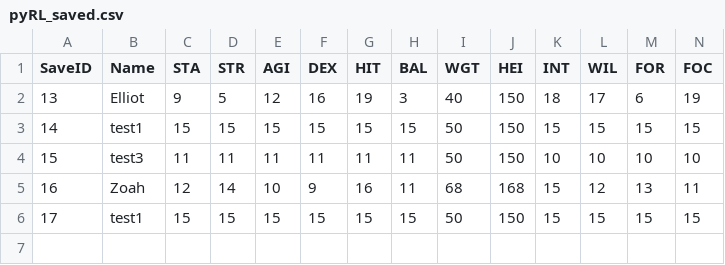
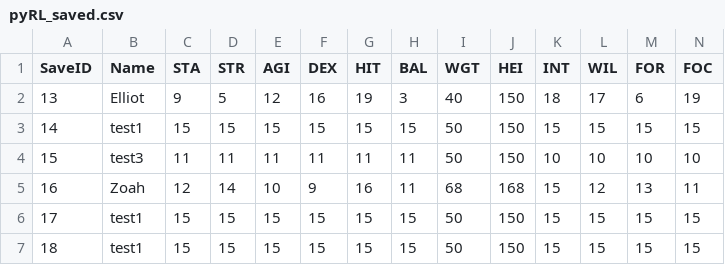
Before and after one commit to sceadwian/zDrugMaker, a CSV file: pyRLuta/pyRL_saved.csv, drawn as a sheet; only a part is shown; rows hold the shown columns only; the diff names each change by its address in the sheet, - before the commit and + after, or states it on an @@ line.

```diff
--- a/pyRLuta/pyRL_saved.csv
+++ b/pyRLuta/pyRL_saved.csv
+row 7: 18 | test1 | 15 | 15 | 15 | 15 | 15 | 15 | 50 | 150 | 15 | 15 | 15 | 15
```
Also changed, not shown: pyRLuta/pyRL_leaderboard.csv, 1 other file.
